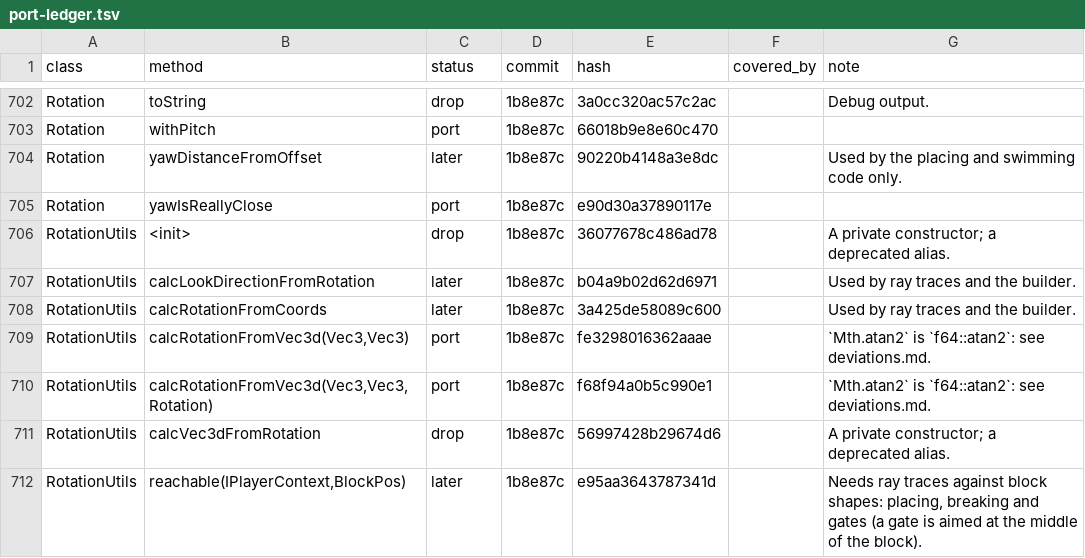
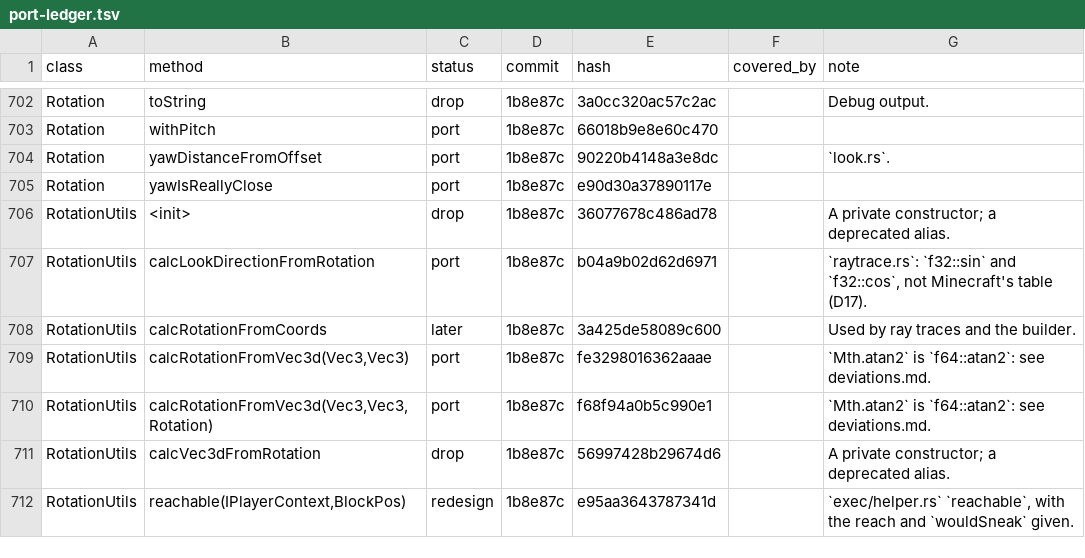
Before and after one commit to awake-devel/baritone-rs, a TSV file: docs/port-ledger.tsv, drawn as a sheet; only a part is shown, gaps mark what is left out; the diff covers the shown part only.

```diff
--- a/docs/port-ledger.tsv
+++ b/docs/port-ledger.tsv
@@ -703,6 +703,6 @@ Rotation	toString	drop	1b8e87c	3a0cc320ac57c2ac		Debug output.
 Rotation	withPitch	port	1b8e87c	66018b9e8e60c470		
-Rotation	yawDistanceFromOffset	later	1b8e87c	90220b4148a3e8dc		Used by the placing and swimming code only.
+Rotation	yawDistanceFromOffset	port	1b8e87c	90220b4148a3e8dc		`look.rs`.
 Rotation	yawIsReallyClose	port	1b8e87c	e90d30a37890117e		
 RotationUtils	<init>	drop	1b8e87c	36077678c486ad78		A private constructor; a deprecated alias.
-RotationUtils	calcLookDirectionFromRotation	later	1b8e87c	b04a9b02d62d6971		Used by ray traces and the builder.
+RotationUtils	calcLookDirectionFromRotation	port	1b8e87c	b04a9b02d62d6971		`raytrace.rs`: `f32::sin` and `f32::cos`, not Minecraft's table (D17).
 RotationUtils	calcRotationFromCoords	later	1b8e87c	3a425de58089c600		Used by ray traces and the builder.
@@ -711,2 +711,2 @@ RotationUtils	calcRotationFromVec3d(Vec3,Vec3,Rotation)	port	1b8e87c	f68f94a0b5c
 RotationUtils	calcVec3dFromRotation	drop	1b8e87c	56997428b29674d6		A private constructor; a deprecated alias.
-RotationUtils	reachable(IPlayerContext,BlockPos)	later	1b8e87c	e95aa3643787341d		Needs ray traces against block shapes: placing, breaking and gates (a gate is aimed at the middle of the block).
+RotationUtils	reachable(IPlayerContext,BlockPos)	redesign	1b8e87c	e95aa3643787341d		`exec/helper.rs` `reachable`, with the reach and `wouldSneak` given.
```
Also changed, not shown: 80 edited cells elsewhere in this file, 46 other files.
